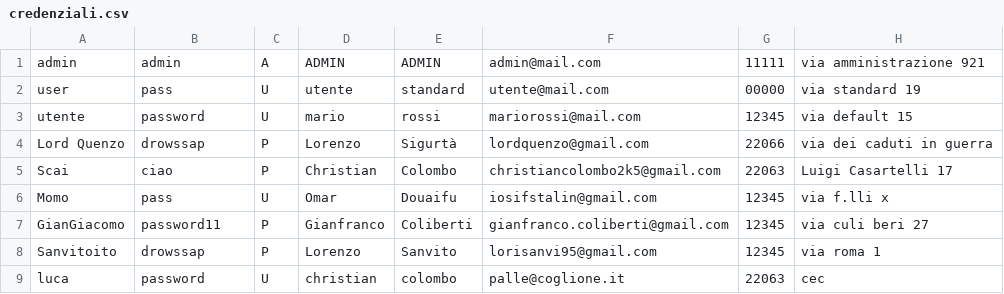
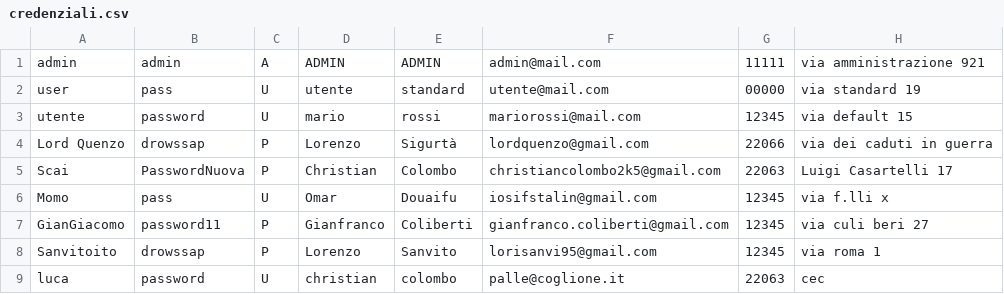
Before and after one commit to loscai/Progetto-gestione-inventario, a CSV file: files/credenziali.csv, drawn as a sheet.

```diff
--- a/files/credenziali.csv
+++ b/files/credenziali.csv
@@ -4,3 +4,3 @@ utente;password;U;mario;rossi;mariorossi@mail.com;12345;via default 15
 Lord Quenzo;drowssap;P;Lorenzo;Sigurtà;lordquenzo@gmail.com;22066;via dei caduti in guerra
-Scai;ciao;P;Christian;Colombo;christiancolombo2k5@gmail.com;22063;Luigi Casartelli 17
+Scai;PasswordNuova;P;Christian;Colombo;christiancolombo2k5@gmail.com;22063;Luigi Casartelli 17
 Momo;pass;U;Omar;Douaifu;iosifstalin@gmail.com;12345;via f.lli x
```
Also changed, not shown: prodotti/datas/prodotti.csv.
